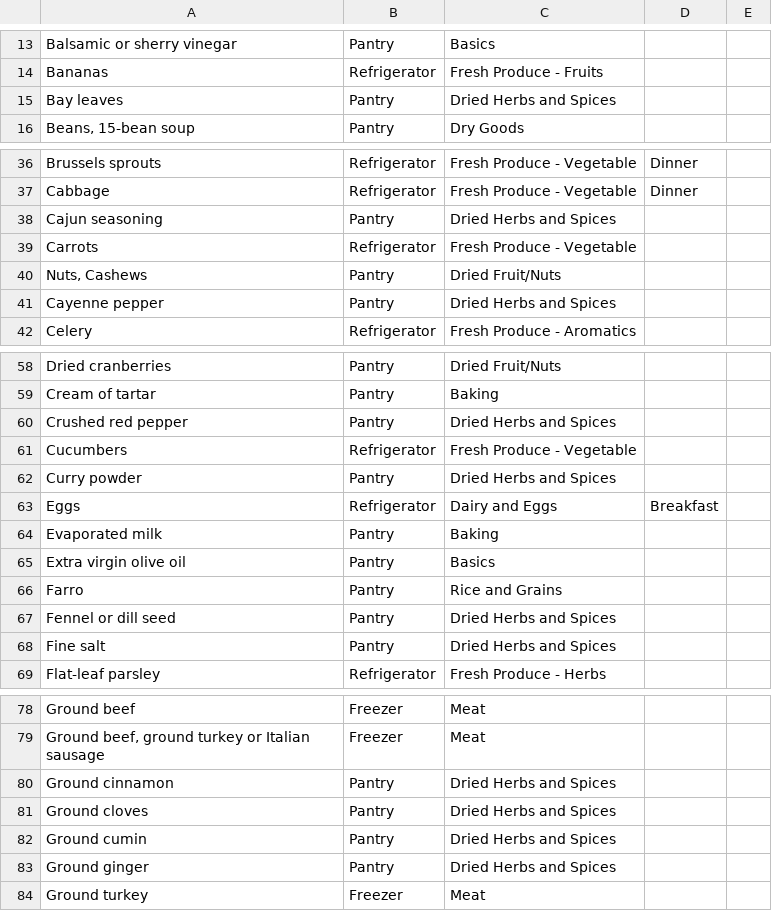
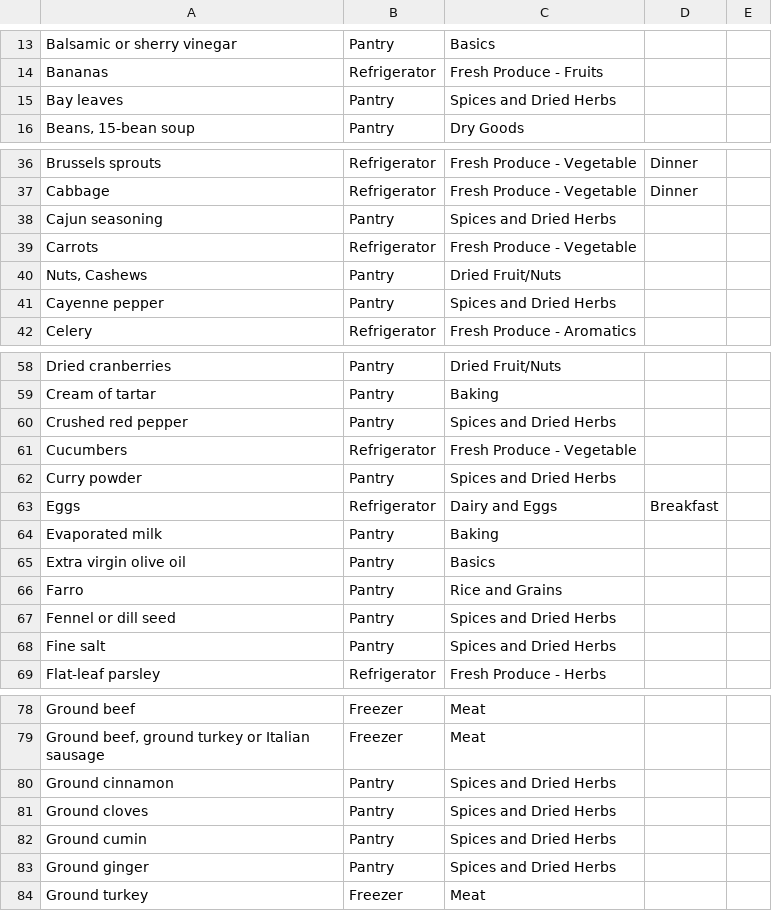
Before and after one commit to gdgtgrl/gdgtgrl.github.io, a CSV file: master_grocery_list.csv, drawn as a sheet; only a part is shown, gaps mark what is left out; the diff covers the shown part only.

Commit message:
Add files via upload

```diff
--- a/master_grocery_list.csv
+++ b/master_grocery_list.csv
@@ -14,3 +14,3 @@ Balsamic or sherry vinegar,Pantry,Basics,,
 Bananas,Refrigerator,Fresh Produce - Fruits,,
-Bay leaves,Pantry,Dried Herbs and Spices,,
+Bay leaves,Pantry,Spices and Dried Herbs,,
 "Beans, 15-bean soup",Pantry,Dry Goods,,
@@ -37,6 +37,6 @@ Brussels sprouts,Refrigerator,Fresh Produce - Vegetable,Dinner,
 Cabbage,Refrigerator,Fresh Produce - Vegetable,Dinner,
-Cajun seasoning,Pantry,Dried Herbs and Spices,,
+Cajun seasoning,Pantry,Spices and Dried Herbs,,
 Carrots,Refrigerator,Fresh Produce - Vegetable,,
 "Nuts, Cashews",Pantry,Dried Fruit/Nuts,,
-Cayenne pepper,Pantry,Dried Herbs and Spices,,
+Cayenne pepper,Pantry,Spices and Dried Herbs,,
 Celery,Refrigerator,Fresh Produce - Aromatics,,
@@ -59,5 +59,5 @@ Dried cranberries,Pantry,Dried Fruit/Nuts,,
 Cream of tartar,Pantry,Baking,,
-Crushed red pepper,Pantry,Dried Herbs and Spices,,
+Crushed red pepper,Pantry,Spices and Dried Herbs,,
 Cucumbers,Refrigerator,Fresh Produce - Vegetable,,
-Curry powder,Pantry,Dried Herbs and Spices,,
+Curry powder,Pantry,Spices and Dried Herbs,,
 Eggs,Refrigerator,Dairy and Eggs,Breakfast,
@@ -66,4 +66,4 @@ Extra virgin olive oil,Pantry,Basics,,
 Farro,Pantry,Rice and Grains,,
-Fennel or dill seed,Pantry,Dried Herbs and Spices,,
-Fine salt,Pantry,Dried Herbs and Spices,,
+Fennel or dill seed,Pantry,Spices and Dried Herbs,,
+Fine salt,Pantry,Spices and Dried Herbs,,
 Flat-leaf parsley,Refrigerator,Fresh Produce - Herbs,,
@@ -79,6 +79,6 @@ Ground beef,Freezer,Meat,,
 "Ground beef, ground turkey or Italian sausage",Freezer,Meat,,
-Ground cinnamon,Pantry,Dried Herbs and Spices,,
-Ground cloves,Pantry,Dried Herbs and Spices,,
-Ground cumin,Pantry,Dried Herbs and Spices,,
-Ground ginger,Pantry,Dried Herbs and Spices,,
+Ground cinnamon,Pantry,Spices and Dried Herbs,,
+Ground cloves,Pantry,Spices and Dried Herbs,,
+Ground cumin,Pantry,Spices and Dried Herbs,,
+Ground ginger,Pantry,Spices and Dried Herbs,,
 Ground turkey,Freezer,Meat,,
```
Also changed, not shown: 11 edited cells elsewhere in this file.
